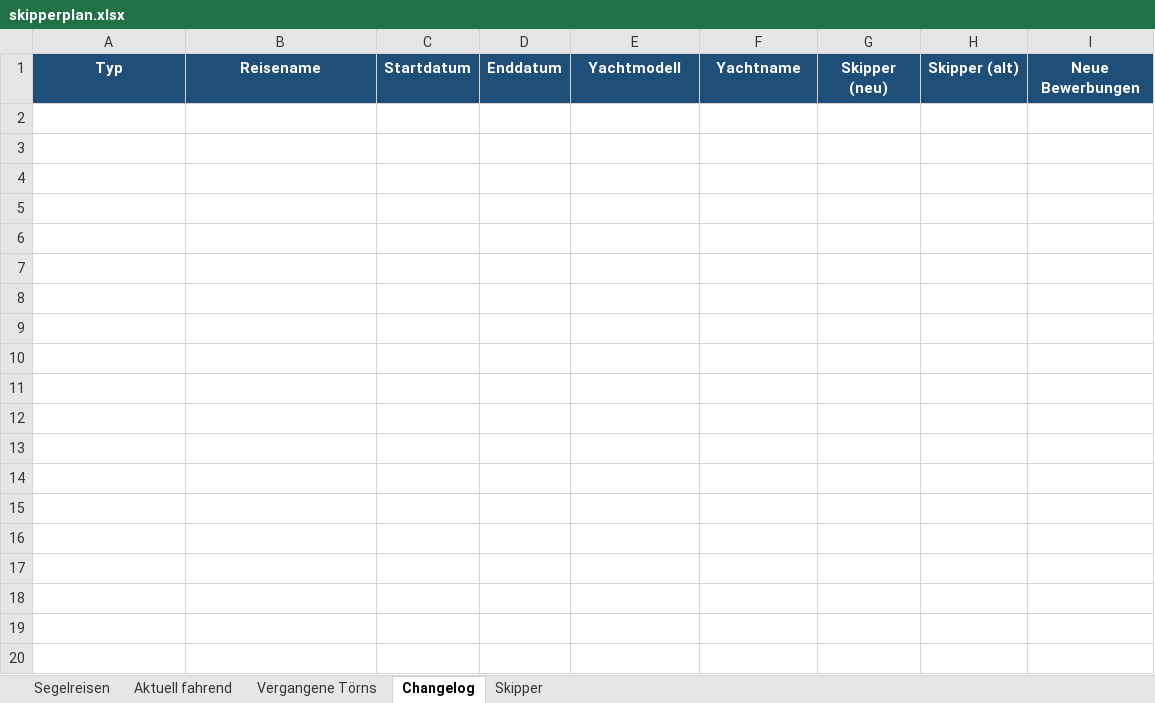
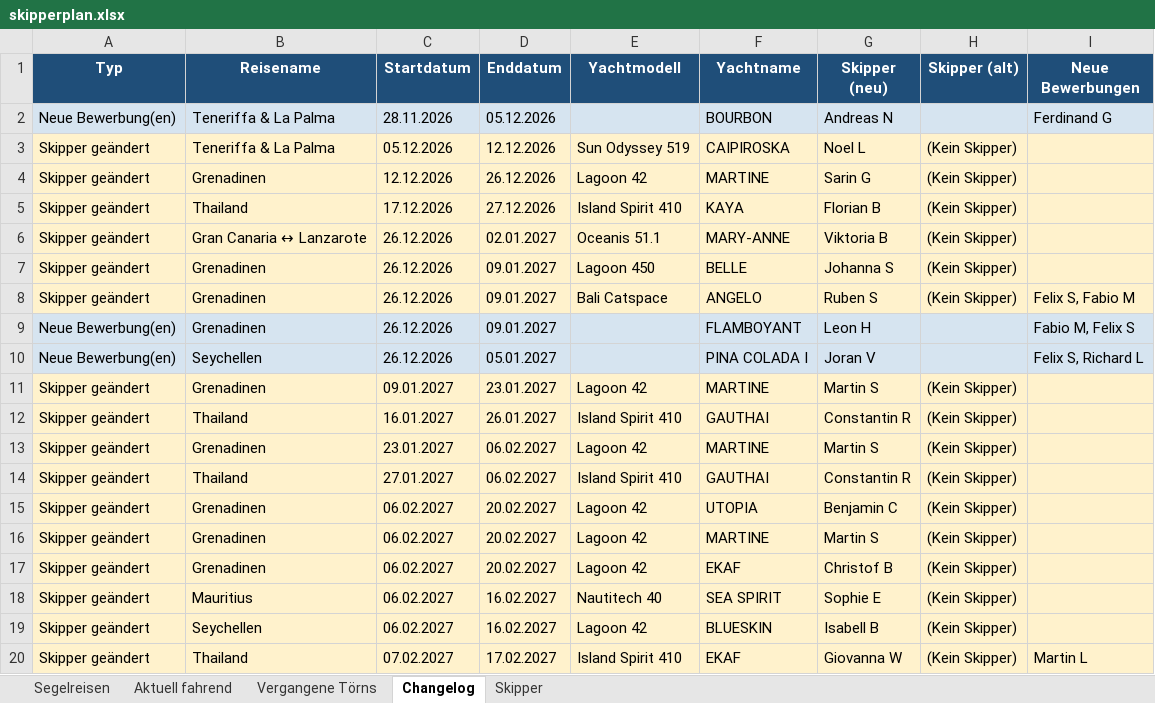
Before and after one commit to WolkeYachting/Skipperplan, an Excel workbook: skipperplan.xlsx, sheet Changelog, drawn as a sheet; only a part is shown; values as stored, in another font and other column widths than the file's, no borders; the diff covers the shown part only; the diff names each change by its address in the sheet, - before the commit and + after, or states it on an @@ line.

Commit message:
Skipperplan: 18.10.2026 03:01 UTC

```diff
--- a/skipperplan.xlsx (sheet Changelog)
+++ b/skipperplan.xlsx (sheet Changelog)
+row 2: Neue Bewerbung(en) | Teneriffa & La Palma | 28.11.2026 | 05.12.2026 |  | BOURBON | Andreas N |  | Ferdinand G
+row 3: Skipper geändert | Teneriffa & La Palma | 05.12.2026 | 12.12.2026 | Sun Odyssey 519 | CAIPIROSKA | Noel L | (Kein Skipper)
+row 4: Skipper geändert | Grenadinen | 12.12.2026 | 26.12.2026 | Lagoon 42 | MARTINE | Sarin G | (Kein Skipper)
+row 5: Skipper geändert | Thailand | 17.12.2026 | 27.12.2026 | Island Spirit 410 | KAYA | Florian B | (Kein Skipper)
+row 6: Skipper geändert | Gran Canaria ↔ Lanzarote | 26.12.2026 | 02.01.2027 | Oceanis 51.1 | MARY-ANNE | Viktoria B | (Kein Skipper)
+row 7: Skipper geändert | Grenadinen | 26.12.2026 | 09.01.2027 | Lagoon 450 | BELLE | Johanna S | (Kein Skipper)
+row 8: Skipper geändert | Grenadinen | 26.12.2026 | 09.01.2027 | Bali Catspace | ANGELO | Ruben S | (Kein Skipper) | Felix S, Fabio M
+row 9: Neue Bewerbung(en) | Grenadinen | 26.12.2026 | 09.01.2027 |  | FLAMBOYANT | Leon H |  | Fabio M, Felix S
+row 10: Neue Bewerbung(en) | Seychellen | 26.12.2026 | 05.01.2027 |  | PINA COLADA I | Joran V |  | Felix S, Richard L
+row 11: Skipper geändert | Grenadinen | 09.01.2027 | 23.01.2027 | Lagoon 42 | MARTINE | Martin S | (Kein Skipper)
+row 12: Skipper geändert | Thailand | 16.01.2027 | 26.01.2027 | Island Spirit 410 | GAUTHAI | Constantin R | (Kein Skipper)
+row 13: Skipper geändert | Grenadinen | 23.01.2027 | 06.02.2027 | Lagoon 42 | MARTINE | Martin S | (Kein Skipper)
+row 14: Skipper geändert | Thailand | 27.01.2027 | 06.02.2027 | Island Spirit 410 | GAUTHAI | Constantin R | (Kein Skipper)
+row 15: Skipper geändert | Grenadinen | 06.02.2027 | 20.02.2027 | Lagoon 42 | UTOPIA | Benjamin C | (Kein Skipper)
+row 16: Skipper geändert | Grenadinen | 06.02.2027 | 20.02.2027 | Lagoon 42 | MARTINE | Martin S | (Kein Skipper)
+row 17: Skipper geändert | Grenadinen | 06.02.2027 | 20.02.2027 | Lagoon 42 | EKAF | Christof B | (Kein Skipper)
+row 18: Skipper geändert | Mauritius | 06.02.2027 | 16.02.2027 | Nautitech 40 | SEA SPIRIT | Sophie E | (Kein Skipper)
+row 19: Skipper geändert | Seychellen | 06.02.2027 | 16.02.2027 | Lagoon 42 | BLUESKIN | Isabell B | (Kein Skipper)
+row 20: Skipper geändert | Thailand | 07.02.2027 | 17.02.2027 | Island Spirit 410 | EKAF | Giovanna W | (Kein Skipper) | Martin L
```
Also changed, not shown: 64 added rows elsewhere in this sheet, sheet Segelreisen, sheet Skipper.
